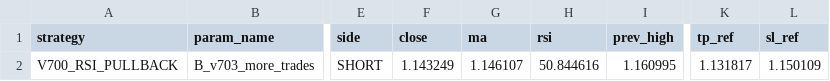
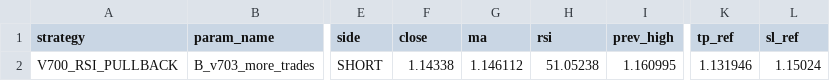
Before and after one commit to pengin01/Fx-Trade-System, a CSV file: fx_v810_daily_candidates.csv, drawn as a sheet; only a part is shown, gaps mark what is left out; the diff names each change by its address in the sheet, - before the commit and + after, or states it on an @@ line.

```diff
--- a/fx_v810_daily_candidates.csv
+++ b/fx_v810_daily_candidates.csv
-F2 (close): 1.143249
+F2 (close): 1.14338
-G2 (ma): 1.146107
+G2 (ma): 1.146112
-H2 (rsi): 50.844616
+H2 (rsi): 51.05238
-K2 (tp_ref): 1.131817
+K2 (tp_ref): 1.131946
-L2 (sl_ref): 1.150109
+L2 (sl_ref): 1.15024
```
Also changed, not shown: fx_v811_equity.csv, fx_v812_signal_diagnostics.csv, 3 other files.
